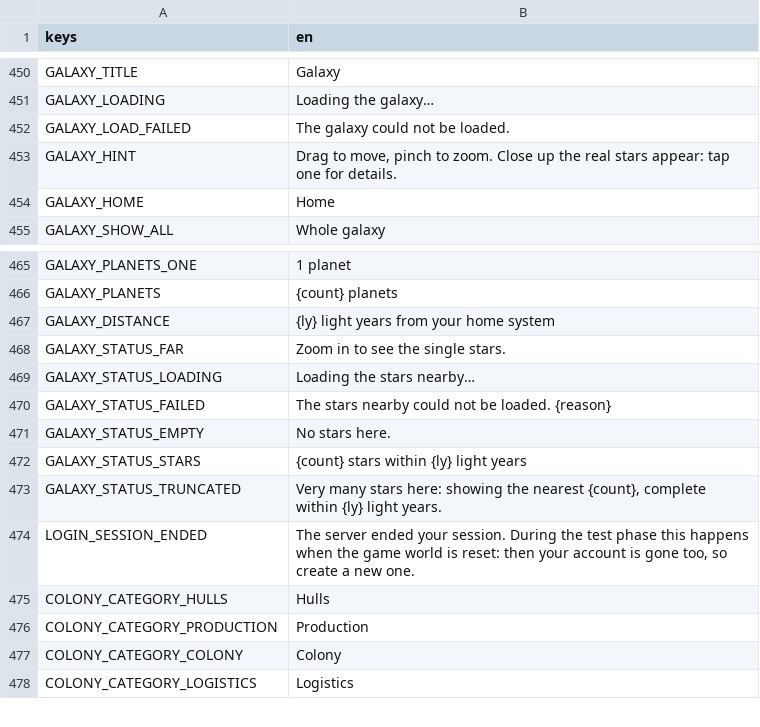
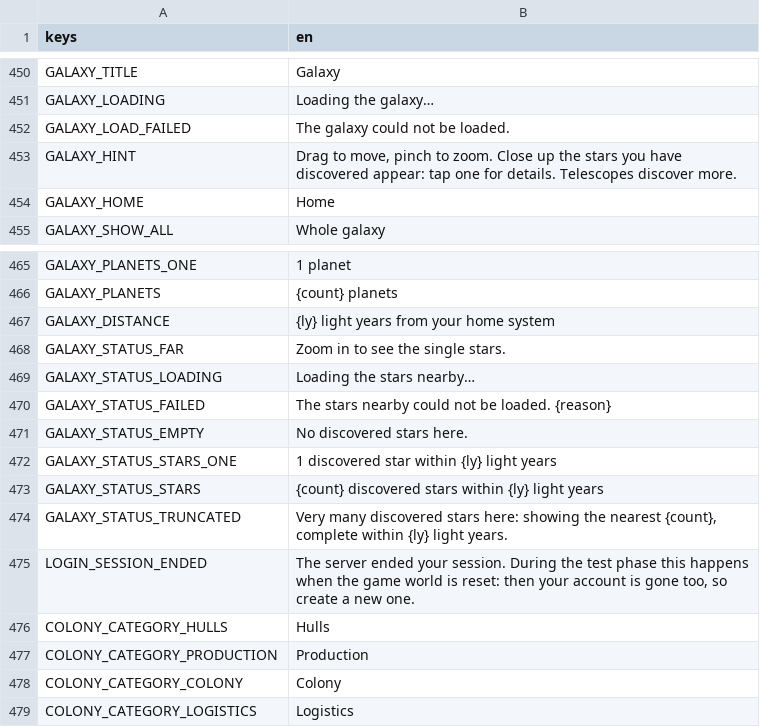
Before and after one commit to speedygtd-te/trade-empire2-frontend, a CSV file: i18n/strings.csv, drawn as a sheet; only a part is shown, gaps mark what is left out.

```diff
--- a/i18n/strings.csv
+++ b/i18n/strings.csv
@@ -452,3 +452,3 @@ GALAXY_LOADING,Loading the galaxy…
 GALAXY_LOAD_FAILED,The galaxy could not be loaded.
-GALAXY_HINT,"Drag to move, pinch to zoom. Close up the real stars appear: tap one for details."
+GALAXY_HINT,"Drag to move, pinch to zoom. Close up the stars you have discovered appear: tap one for details. Telescopes discover more."
 GALAXY_HOME,Home
@@ -470,5 +470,6 @@ GALAXY_STATUS_LOADING,Loading the stars nearby…
 GALAXY_STATUS_FAILED,The stars nearby could not be loaded. {reason}
-GALAXY_STATUS_EMPTY,No stars here.
-GALAXY_STATUS_STARS,{count} stars within {ly} light years
-GALAXY_STATUS_TRUNCATED,"Very many stars here: showing the nearest {count}, complete within {ly} light years."
+GALAXY_STATUS_EMPTY,No discovered stars here.
+GALAXY_STATUS_STARS_ONE,1 discovered star within {ly} light years
+GALAXY_STATUS_STARS,{count} discovered stars within {ly} light years
+GALAXY_STATUS_TRUNCATED,"Very many discovered stars here: showing the nearest {count}, complete within {ly} light years."
 LOGIN_SESSION_ENDED,"The server ended your session. During the test phase this happens when the game world is reset: then your account is gone too, so create a new one."
```
Also changed, not shown: 1 other file.
